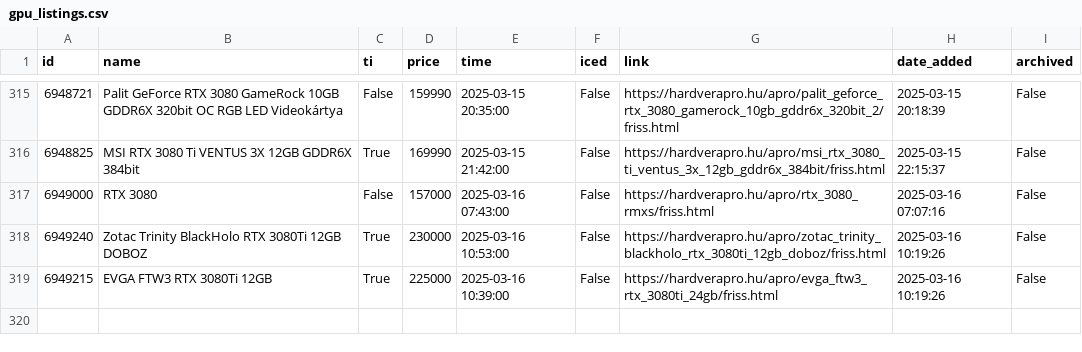
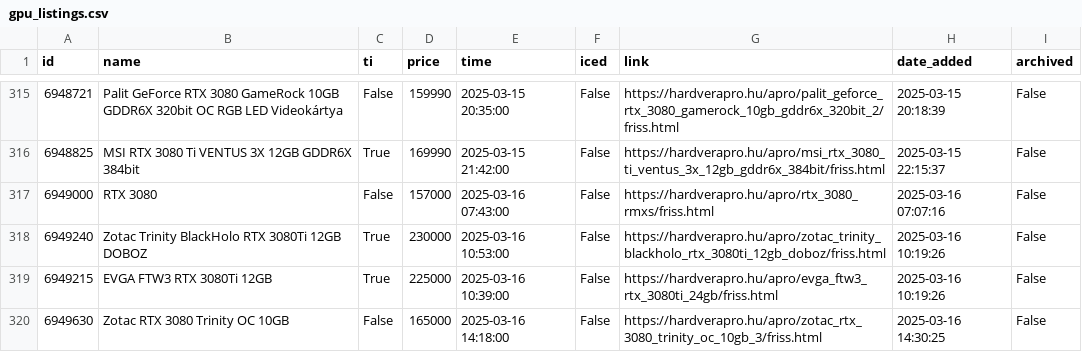
Before and after one commit to leviipope/scraping_hardverapro, a CSV file: gpu_listings.csv, drawn as a sheet; only a part is shown, gaps mark what is left out; the diff names each change by its address in the sheet, - before the commit and + after, or states it on an @@ line.

```diff
--- a/gpu_listings.csv
+++ b/gpu_listings.csv
+row 320: 6949630 | Zotac RTX 3080 Trinity OC 10GB | False | 165000 | 2025-03-16 14:18:00 | False | https://hardverapro.hu/apro/zotac_rtx_3080_trinity_oc_10gb_3/friss.html | 2025-03-16 14:30:25 | False
```
Also changed, not shown: 1 other file.
